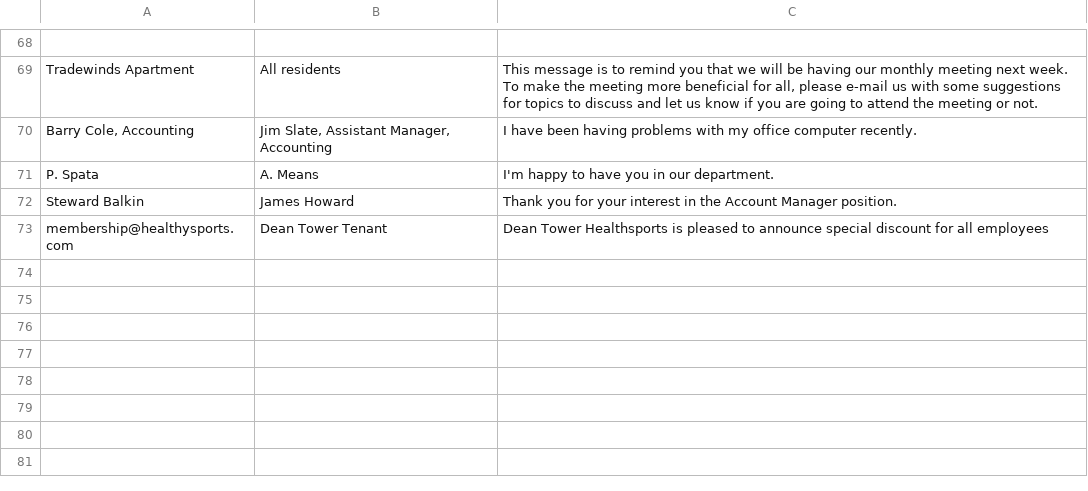
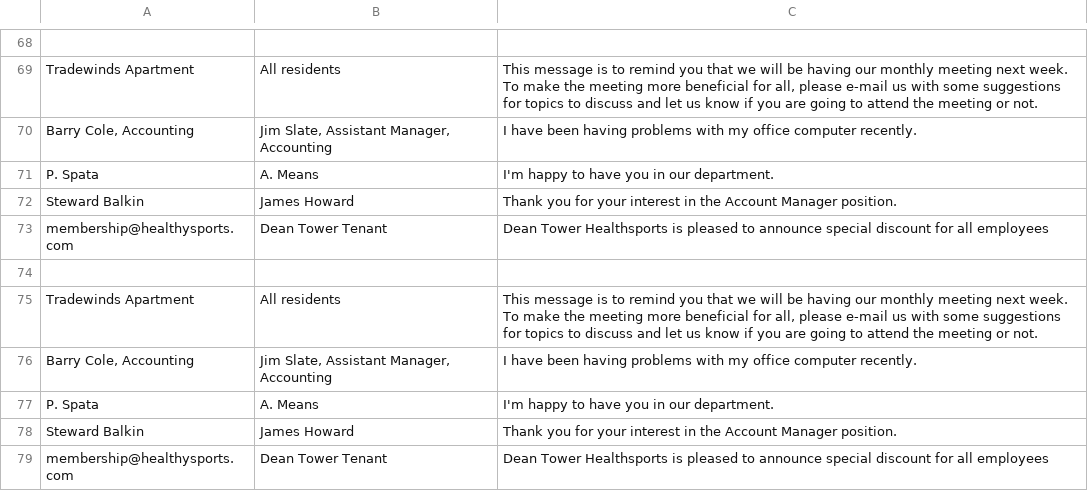
Before and after one commit to doanhuynh049/Concurrency-Program, a CSV file: email/email_archive.csv, drawn as a sheet; only a part is shown, gaps mark what is left out; the diff names each change by its address in the sheet, - before the commit and + after, or states it on an @@ line.

```diff
--- a/email/email_archive.csv
+++ b/email/email_archive.csv
+row 74: (empty)
+row 75: Tradewinds Apartment | All residents | This message is to remind you that we will be having our monthly meeting next week. To make the meeting more beneficial for all, please e-mail us with some suggestions for topics to discuss and let us know if you are going to attend the meeting or not.
+row 76: Barry Cole, Accounting | Jim Slate, Assistant Manager, Accounting | I have been having problems with my office computer recently.
+row 77: P. Spata | A. Means | I'm happy to have you in our department.
+row 78: Steward Balkin | James Howard | Thank you for your interest in the Account Manager position.
+row 79: membership@healthysports.com | Dean Tower Tenant | Dean Tower Healthsports is pleased to announce special discount for all employees
```
Also changed, not shown: 7 other files.
